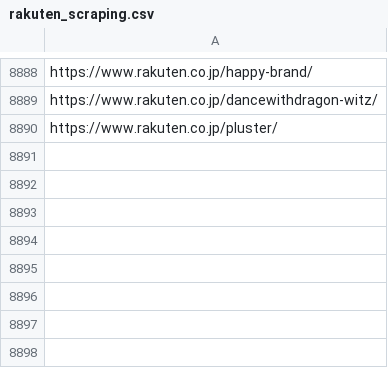
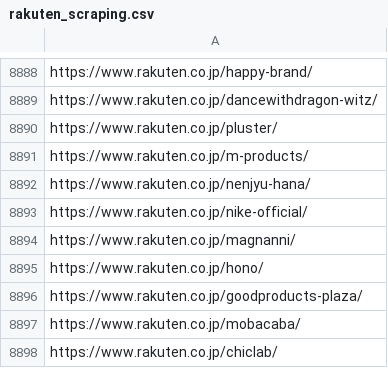
Before and after one commit to toaruman/PROLE, a CSV file: rakuten_scraping.csv, drawn as a sheet; only a part is shown, gaps mark what is left out; the diff names each change by its address in the sheet, - before the commit and + after, or states it on an @@ line.

```diff
--- a/rakuten_scraping.csv
+++ b/rakuten_scraping.csv
+row 8891: https://www.rakuten.co.jp/m-products/
+row 8892: https://www.rakuten.co.jp/nenjyu-hana/
+row 8893: https://www.rakuten.co.jp/nike-official/
+row 8894: https://www.rakuten.co.jp/magnanni/
+row 8895: https://www.rakuten.co.jp/hono/
+row 8896: https://www.rakuten.co.jp/goodproducts-plaza/
+row 8897: https://www.rakuten.co.jp/mobacaba/
+row 8898: https://www.rakuten.co.jp/chiclab/
```
Also changed, not shown: 2 other files.
